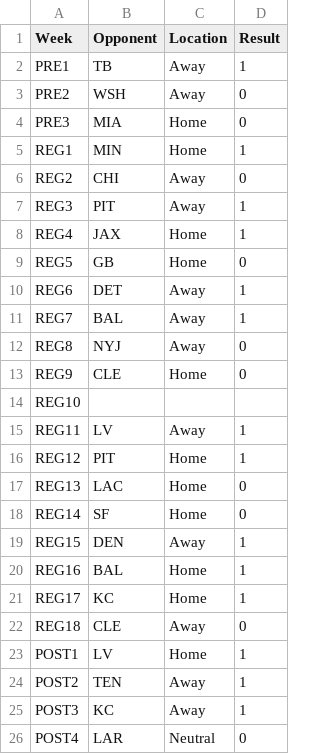
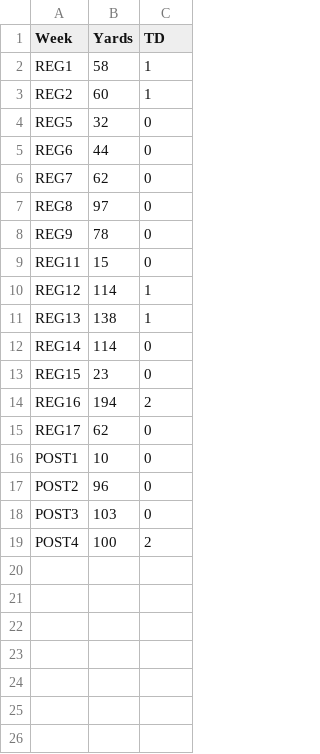
Before and after one commit to Coach-Sugar/mindex_code_challenge, a CSV file: source_data/higgins_receiving.csv, drawn as a sheet; removed rows and columns are numbered as before the commit, all else as after; the diff names each change by its address in the sheet, - before the commit and + after, or states it on an @@ line.

```diff
--- a/source_data/higgins_receiving.csv
+++ b/source_data/higgins_receiving.csv
-column B (Opponent), rows 5-6: MIN | CHI; rows 9-13: GB | DET | BAL | NYJ | CLE; rows 15-21: LV | PIT | LAC | SF | DEN | BAL | KC; rows 23-26: LV | TEN | KC | LAR
-column C (Location), rows 5-6: Home | Away; rows 9-13: Home | Away | Away | Away | Home; rows 15-21: Away | Home | Home | Home | Away | Home | Home; rows 23-26: Home | Away | Away | Neutral
+column B (Yards), rows 2-19: 58 | 60 | 32 | 44 | 62 | 97 | 78 | 15 | 114 | 138 | 114 | 23 | 194 | 62 | 10 | 96 | 103 | 100
-C1: Result
+C1: TD
-row 2: PRE1 | TB | Away | 1
-row 3: PRE2 | WSH | Away | 0
-row 4: PRE3 | MIA | Home | 0
-C3 (TD): 0
+C3 (TD): 1
-row 7: REG3 | PIT | Away | 1
-row 8: REG4 | JAX | Home | 1
-C5:C6 (TD): 1
+C5:C6 (TD): 0
-row 14: REG10
-C9 (TD): 1
+C9 (TD): 0
-C11 (TD): 0
+C11 (TD): 1
-C13 (TD): 1
+C13 (TD): 0
-C14 (TD): 1
+C14 (TD): 2
-C15 (TD): 1
+C15 (TD): 0
-row 22: REG18 | CLE | Away | 0
-C16:C18 (TD): 1
+C16:C18 (TD): 0
-C19 (TD): 0
+C19 (TD): 2
```
Also changed, not shown: source_data/boyd_receiving.csv, source_data/chase_receiving.csv, 1 other file.
